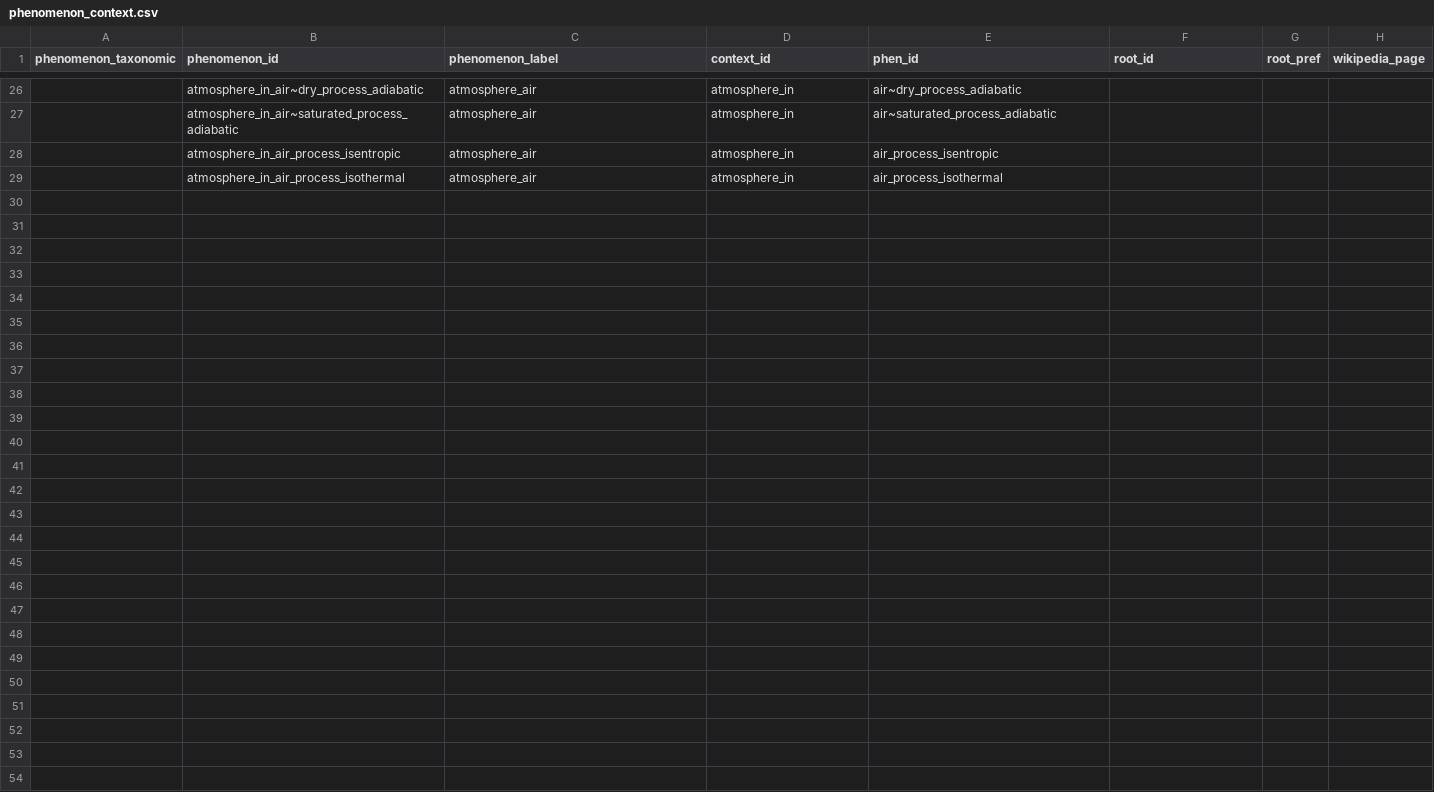
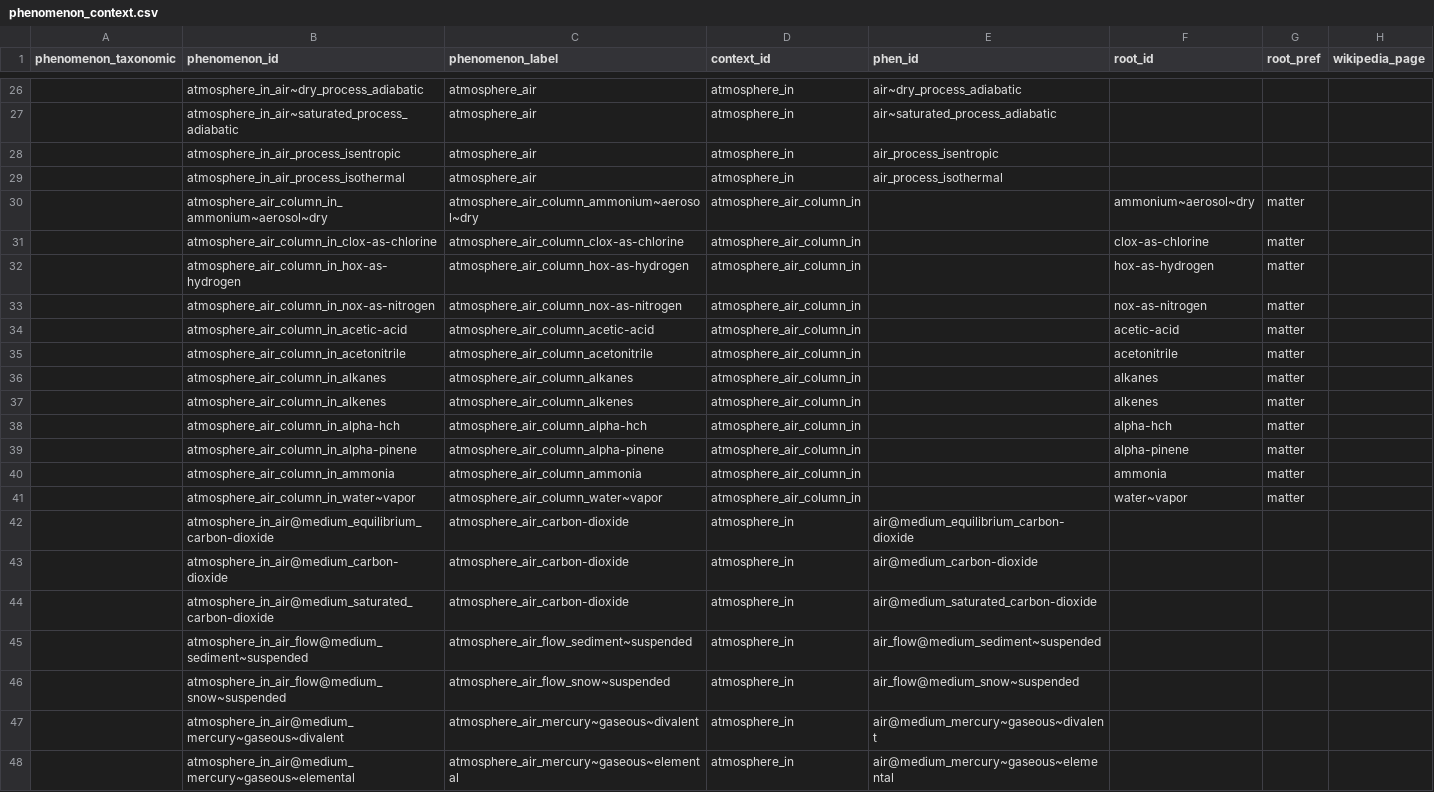
Before and after one commit to mariutzica/Scientific-Variables-Ontology, a CSV file: foundational vocabulary/phenomenon_context.csv, drawn as a sheet; only a part is shown, gaps mark what is left out; the diff covers the shown part only; the diff names each change by its address in the sheet, - before the commit and + after, or states it on an @@ line.

Commit message:
Add all atmosphere_air CSN vars (net 291).

```diff
--- a/foundational vocabulary/phenomenon_context.csv
+++ b/foundational vocabulary/phenomenon_context.csv
+row 30:  | atmosphere_air_column_in_ammonium~aerosol~dry | atmosphere_air_column_ammonium~aerosol~dry | atmosphere_air_column_in |  | ammonium~aerosol~dry | matter
+row 31:  | atmosphere_air_column_in_clox-as-chlorine | atmosphere_air_column_clox-as-chlorine | atmosphere_air_column_in |  | clox-as-chlorine | matter
+row 32:  | atmosphere_air_column_in_hox-as-hydrogen | atmosphere_air_column_hox-as-hydrogen | atmosphere_air_column_in |  | hox-as-hydrogen | matter
+row 33:  | atmosphere_air_column_in_nox-as-nitrogen | atmosphere_air_column_nox-as-nitrogen | atmosphere_air_column_in |  | nox-as-nitrogen | matter
+row 34:  | atmosphere_air_column_in_acetic-acid | atmosphere_air_column_acetic-acid | atmosphere_air_column_in |  | acetic-acid | matter
+row 35:  | atmosphere_air_column_in_acetonitrile | atmosphere_air_column_acetonitrile | atmosphere_air_column_in |  | acetonitrile | matter
+row 36:  | atmosphere_air_column_in_alkanes | atmosphere_air_column_alkanes | atmosphere_air_column_in |  | alkanes | matter
+row 37:  | atmosphere_air_column_in_alkenes | atmosphere_air_column_alkenes | atmosphere_air_column_in |  | alkenes | matter
+row 38:  | atmosphere_air_column_in_alpha-hch | atmosphere_air_column_alpha-hch | atmosphere_air_column_in |  | alpha-hch | matter
+row 39:  | atmosphere_air_column_in_alpha-pinene | atmosphere_air_column_alpha-pinene | atmosphere_air_column_in |  | alpha-pinene | matter
+row 40:  | atmosphere_air_column_in_ammonia | atmosphere_air_column_ammonia | atmosphere_air_column_in |  | ammonia | matter
+row 41:  | atmosphere_air_column_in_water~vapor | atmosphere_air_column_water~vapor | atmosphere_air_column_in |  | water~vapor | matter
+row 42:  | atmosphere_in_air@medium_equilibrium_carbon-dioxide | atmosphere_air_carbon-dioxide | atmosphere_in | air@medium_equilibrium_carbon-dioxide
+row 43:  | atmosphere_in_air@medium_carbon-dioxide | atmosphere_air_carbon-dioxide | atmosphere_in | air@medium_carbon-dioxide
+row 44:  | atmosphere_in_air@medium_saturated_carbon-dioxide | atmosphere_air_carbon-dioxide | atmosphere_in | air@medium_saturated_carbon-dioxide
+row 45:  | atmosphere_in_air_flow@medium_sediment~suspended | atmosphere_air_flow_sediment~suspended | atmosphere_in | air_flow@medium_sediment~suspended
+row 46:  | atmosphere_in_air_flow@medium_snow~suspended | atmosphere_air_flow_snow~suspended | atmosphere_in | air_flow@medium_snow~suspended
+row 47:  | atmosphere_in_air@medium_mercury~gaseous~divalent | atmosphere_air_mercury~gaseous~divalent | atmosphere_in | air@medium_mercury~gaseous~divalent
+row 48:  | atmosphere_in_air@medium_mercury~gaseous~elemental | atmosphere_air_mercury~gaseous~elemental | atmosphere_in | air@medium_mercury~gaseous~elemental
```
Also changed, not shown: 15 added rows elsewhere in this file, foundational vocabulary/context.csv, foundational vocabulary/matter.csv, 28 other files.
